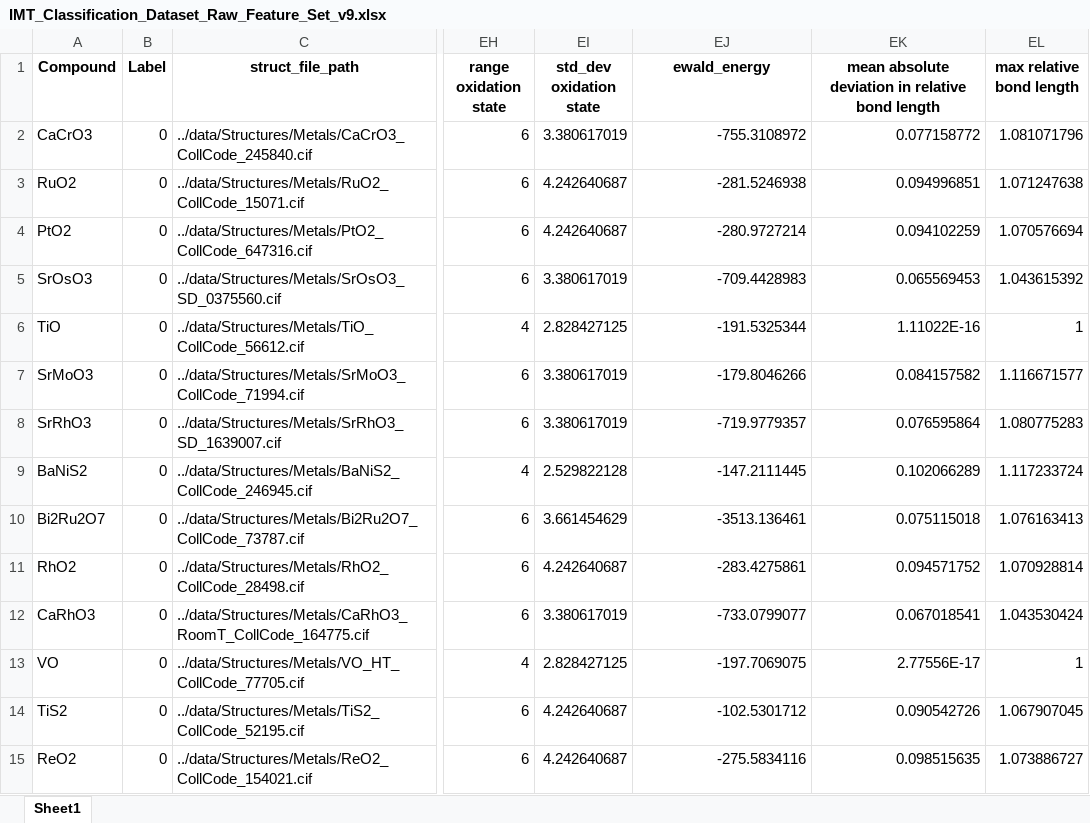
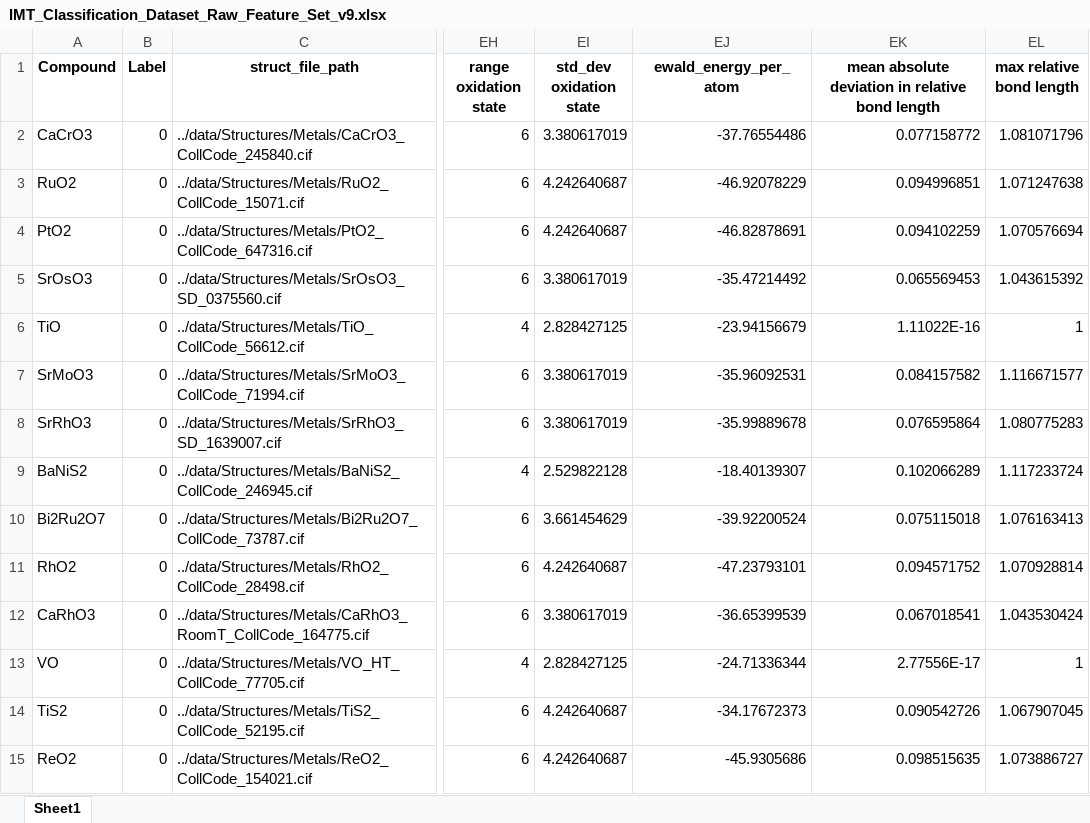
Before and after one commit to rpw199912j/mit_model_code, an Excel workbook: data/unprocessed/IMT_Classification_Dataset_Raw_Feature_Set_v9.xlsx, sheet Sheet1, drawn as a sheet; only a part is shown, gaps mark what is left out; values as stored, in another font and other column widths than the file's, no borders; the diff covers the shown part only; the diff names each change by its address in the sheet, - before the commit and + after, or states it on an @@ line.

```diff
--- a/data/unprocessed/IMT_Classification_Dataset_Raw_Feature_Set_v9.xlsx (sheet Sheet1)
+++ b/data/unprocessed/IMT_Classification_Dataset_Raw_Feature_Set_v9.xlsx (sheet Sheet1)
-EJ1: ewald_energy
+EJ1: ewald_energy_per_atom
-EJ2 (ewald_energy_per_atom): -755.3108972
+EJ2 (ewald_energy_per_atom): -37.76554486
-EJ3 (ewald_energy_per_atom): -281.5246938
+EJ3 (ewald_energy_per_atom): -46.92078229
-EJ4 (ewald_energy_per_atom): -280.9727214
+EJ4 (ewald_energy_per_atom): -46.82878691
-EJ5 (ewald_energy_per_atom): -709.4428983
+EJ5 (ewald_energy_per_atom): -35.47214492
-EJ6 (ewald_energy_per_atom): -191.5325344
+EJ6 (ewald_energy_per_atom): -23.94156679
-EJ7 (ewald_energy_per_atom): -179.8046266
+EJ7 (ewald_energy_per_atom): -35.96092531
-EJ8 (ewald_energy_per_atom): -719.9779357
+EJ8 (ewald_energy_per_atom): -35.99889678
-EJ9 (ewald_energy_per_atom): -147.2111445
+EJ9 (ewald_energy_per_atom): -18.40139307
-EJ10 (ewald_energy_per_atom): -3513.136461
+EJ10 (ewald_energy_per_atom): -39.92200524
-EJ11 (ewald_energy_per_atom): -283.4275861
+EJ11 (ewald_energy_per_atom): -47.23793101
-EJ12 (ewald_energy_per_atom): -733.0799077
+EJ12 (ewald_energy_per_atom): -36.65399539
-EJ13 (ewald_energy_per_atom): -197.7069075
+EJ13 (ewald_energy_per_atom): -24.71336344
-EJ14 (ewald_energy_per_atom): -102.5301712
+EJ14 (ewald_energy_per_atom): -34.17672373
-EJ15 (ewald_energy_per_atom): -275.5834116
+EJ15 (ewald_energy_per_atom): -45.9305686
```
Also changed, not shown: 268 edited cells elsewhere in this sheet, data/processed/IMT_Classification_Dataset_Full_Feature_Set_v9.xlsx, data/processed/IMT_Classification_Dataset_Reduced_Feature_Set_v9.xlsx, 1 other file.
